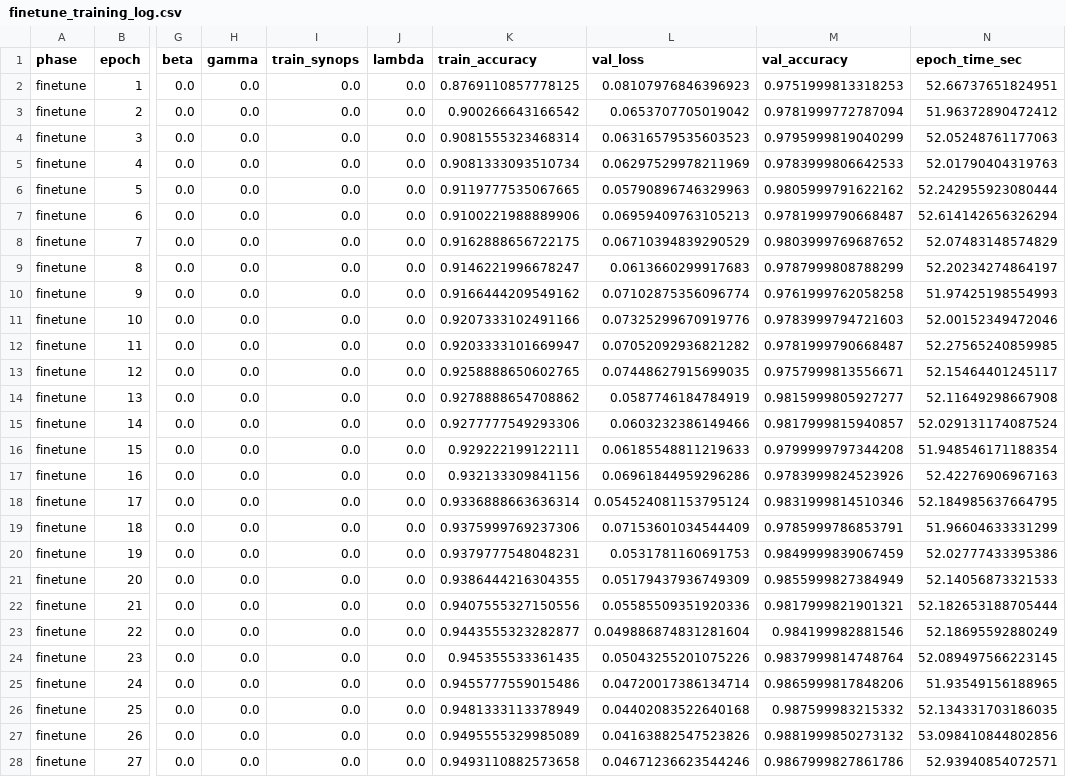
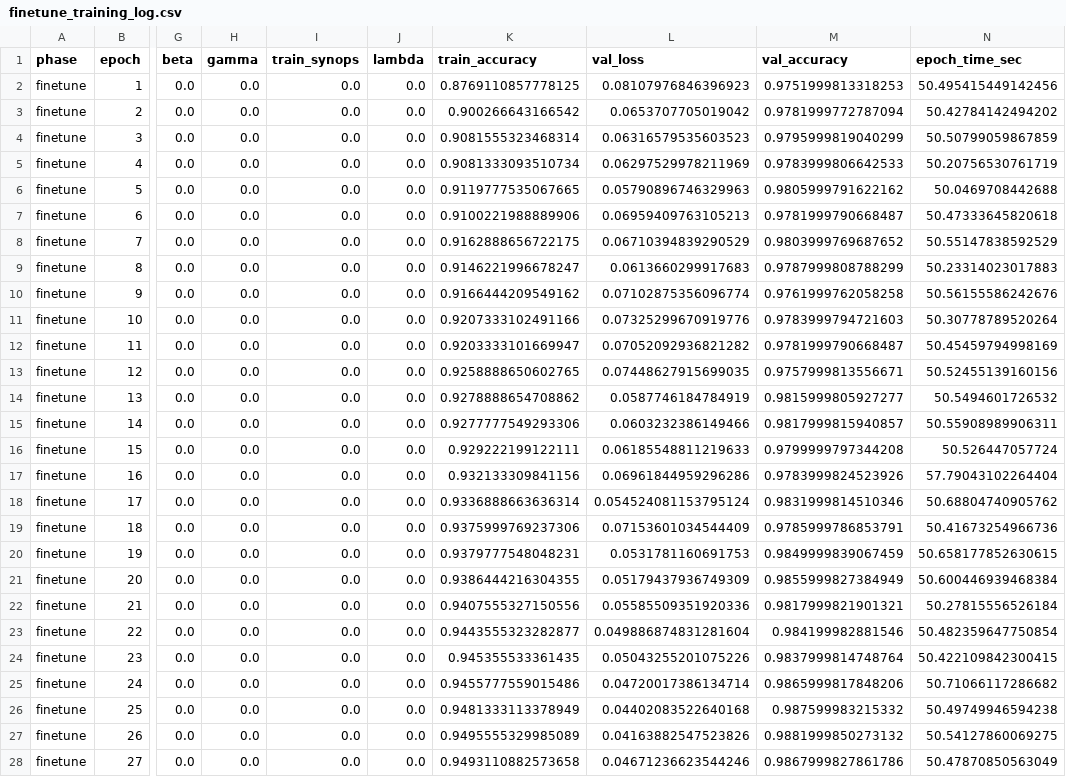
Before and after one commit to advaithsujith/bayesian-snn-pruning, a CSV file: outputs/dpap_repl/bio/naive_firing_rate/keep_0.701/finetune_training_log.csv, drawn as a sheet; only a part is shown, gaps mark what is left out; the diff covers the shown part only; the diff names each change by its address in the sheet, - before the commit and + after, or states it on an @@ line.

```diff
--- a/outputs/dpap_repl/bio/naive_firing_rate/keep_0.701/finetune_training_log.csv
+++ b/outputs/dpap_repl/bio/naive_firing_rate/keep_0.701/finetune_training_log.csv
-N2 (epoch_time_sec): 52.66737651824951
+N2 (epoch_time_sec): 50.495415449142456
-N3 (epoch_time_sec): 51.96372890472412
+N3 (epoch_time_sec): 50.42784142494202
-N4 (epoch_time_sec): 52.05248761177063
+N4 (epoch_time_sec): 50.50799059867859
-N5 (epoch_time_sec): 52.01790404319763
+N5 (epoch_time_sec): 50.20756530761719
-N6 (epoch_time_sec): 52.242955923080444
+N6 (epoch_time_sec): 50.0469708442688
-N7 (epoch_time_sec): 52.614142656326294
+N7 (epoch_time_sec): 50.47333645820618
-N8 (epoch_time_sec): 52.07483148574829
+N8 (epoch_time_sec): 50.55147838592529
-N9 (epoch_time_sec): 52.20234274864197
+N9 (epoch_time_sec): 50.23314023017883
-N10 (epoch_time_sec): 51.97425198554993
+N10 (epoch_time_sec): 50.56155586242676
-N11 (epoch_time_sec): 52.00152349472046
+N11 (epoch_time_sec): 50.30778789520264
-N12 (epoch_time_sec): 52.27565240859985
+N12 (epoch_time_sec): 50.45459794998169
-N13 (epoch_time_sec): 52.15464401245117
+N13 (epoch_time_sec): 50.52455139160156
-N14 (epoch_time_sec): 52.11649298667908
+N14 (epoch_time_sec): 50.5494601726532
-N15 (epoch_time_sec): 52.029131174087524
+N15 (epoch_time_sec): 50.55908989906311
-N16 (epoch_time_sec): 51.948546171188354
+N16 (epoch_time_sec): 50.526447057724
-N17 (epoch_time_sec): 52.42276906967163
+N17 (epoch_time_sec): 57.79043102264404
-N18 (epoch_time_sec): 52.184985637664795
+N18 (epoch_time_sec): 50.68804740905762
-N19 (epoch_time_sec): 51.96604633331299
+N19 (epoch_time_sec): 50.41673254966736
-N20 (epoch_time_sec): 52.02777433395386
+N20 (epoch_time_sec): 50.658177852630615
-N21 (epoch_time_sec): 52.14056873321533
+N21 (epoch_time_sec): 50.600446939468384
-N22 (epoch_time_sec): 52.182653188705444
+N22 (epoch_time_sec): 50.27815556526184
-N23 (epoch_time_sec): 52.18695592880249
+N23 (epoch_time_sec): 50.482359647750854
-N24 (epoch_time_sec): 52.089497566223145
+N24 (epoch_time_sec): 50.422109842300415
-N25 (epoch_time_sec): 51.93549156188965
+N25 (epoch_time_sec): 50.71066117286682
-N26 (epoch_time_sec): 52.134331703186035
+N26 (epoch_time_sec): 50.49749946594238
-N27 (epoch_time_sec): 53.098410844802856
+N27 (epoch_time_sec): 50.54127860069275
-N28 (epoch_time_sec): 52.93940854072571
+N28 (epoch_time_sec): 50.47870850563049
```
Also changed, not shown: 3 edited cells elsewhere in this file, outputs/dpap_repl/bio/dpap/keep_0.701/finetune_training_log.csv, outputs/dpap_repl/bio/dpap/keep_0.701/training_log.csv, 54 other files.
